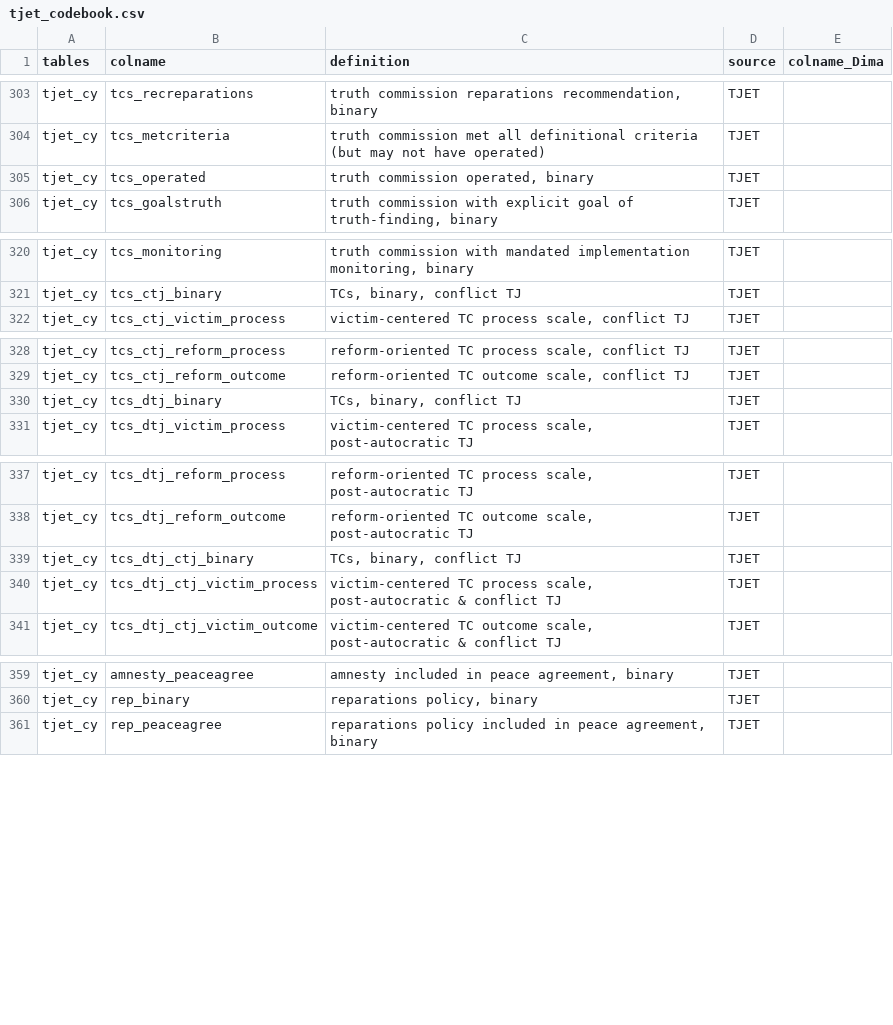
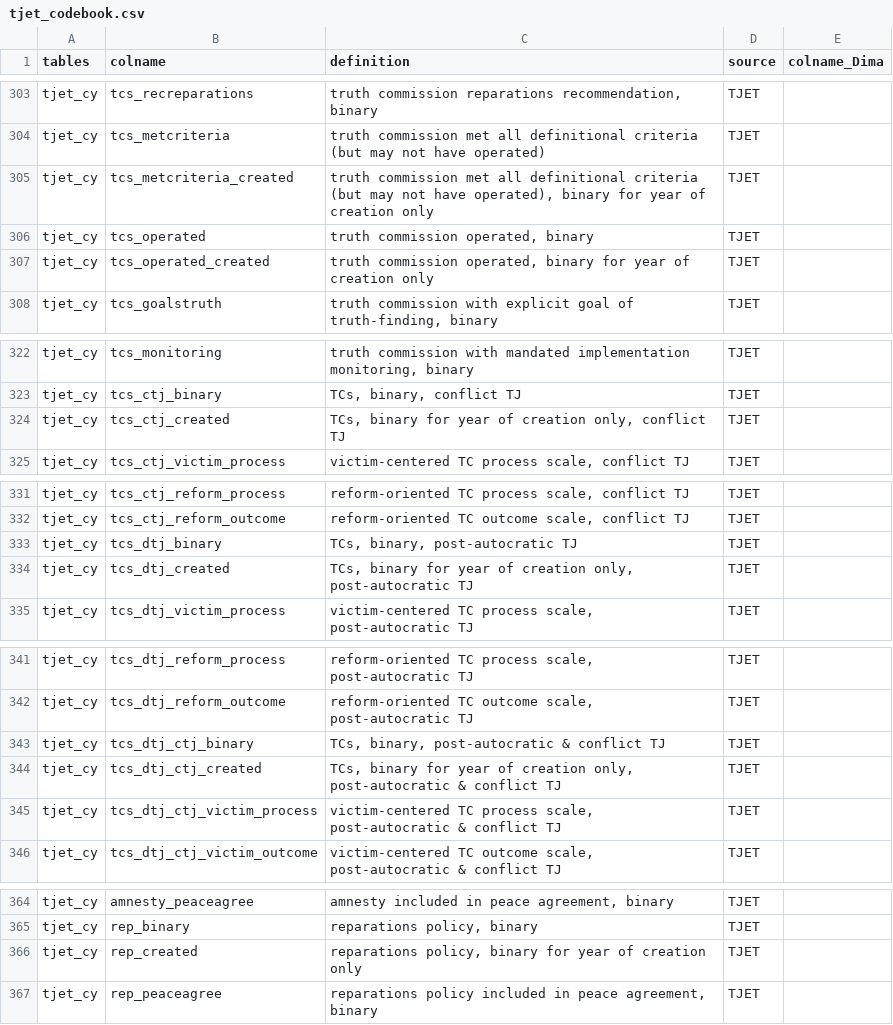
Before and after one commit to tjetdata/tjet-db, a CSV file: data/tjet_codebook.csv, drawn as a sheet; only a part is shown, gaps mark what is left out.

Commit message:
new TCs & reparations measures & reorg

```diff
--- a/data/tjet_codebook.csv
+++ b/data/tjet_codebook.csv
@@ -304,3 +304,5 @@ tjet_cy,tcs_recreparations,"truth commission reparations recommendation, binary"
 tjet_cy,tcs_metcriteria,truth commission met all definitional criteria (but may not have operated),TJET,
+tjet_cy,tcs_metcriteria_created,"truth commission met all definitional criteria (but may not have operated), binary for year of creation only",TJET,
 tjet_cy,tcs_operated,"truth commission operated, binary",TJET,
+tjet_cy,tcs_operated_created,"truth commission operated, binary for year of creation only",TJET,
 tjet_cy,tcs_goalstruth,"truth commission with explicit goal of truth-finding, binary ",TJET,
@@ -321,2 +323,3 @@ tjet_cy,tcs_monitoring,"truth commission with mandated implementation monitoring
 tjet_cy,tcs_ctj_binary,"TCs, binary, conflict TJ",TJET,
+tjet_cy,tcs_ctj_created,"TCs, binary for year of creation only, conflict TJ",TJET,
 tjet_cy,tcs_ctj_victim_process,"victim-centered TC process scale, conflict TJ",TJET,
@@ -329,3 +332,4 @@ tjet_cy,tcs_ctj_reform_process,"reform-oriented TC process scale, conflict TJ",T
 tjet_cy,tcs_ctj_reform_outcome,"reform-oriented TC outcome scale, conflict TJ",TJET,
-tjet_cy,tcs_dtj_binary,"TCs, binary, conflict TJ",TJET,
+tjet_cy,tcs_dtj_binary,"TCs, binary, post-autocratic TJ",TJET,
+tjet_cy,tcs_dtj_created,"TCs, binary for year of creation only, post-autocratic TJ",TJET,
 tjet_cy,tcs_dtj_victim_process,"victim-centered TC process scale, post-autocratic TJ",TJET,
@@ -338,3 +342,4 @@ tjet_cy,tcs_dtj_reform_process,"reform-oriented TC process scale, post-autocrati
 tjet_cy,tcs_dtj_reform_outcome,"reform-oriented TC outcome scale, post-autocratic TJ",TJET,
-tjet_cy,tcs_dtj_ctj_binary,"TCs, binary, conflict TJ",TJET,
+tjet_cy,tcs_dtj_ctj_binary,"TCs, binary, post-autocratic & conflict TJ",TJET,
+tjet_cy,tcs_dtj_ctj_created,"TCs, binary for year of creation only, post-autocratic & conflict TJ",TJET,
 tjet_cy,tcs_dtj_ctj_victim_process,"victim-centered TC process scale, post-autocratic & conflict TJ",TJET,
@@ -360,2 +365,3 @@ tjet_cy,amnesty_peaceagree,"amnesty included in peace agreement, binary",TJET,
 tjet_cy,rep_binary,"reparations policy, binary",TJET,
+tjet_cy,rep_created,"reparations policy, binary for year of creation only",TJET,
 tjet_cy,rep_peaceagree,"reparations policy included in peace agreement, binary",TJET,
```
Also changed, not shown: 12 other files.
